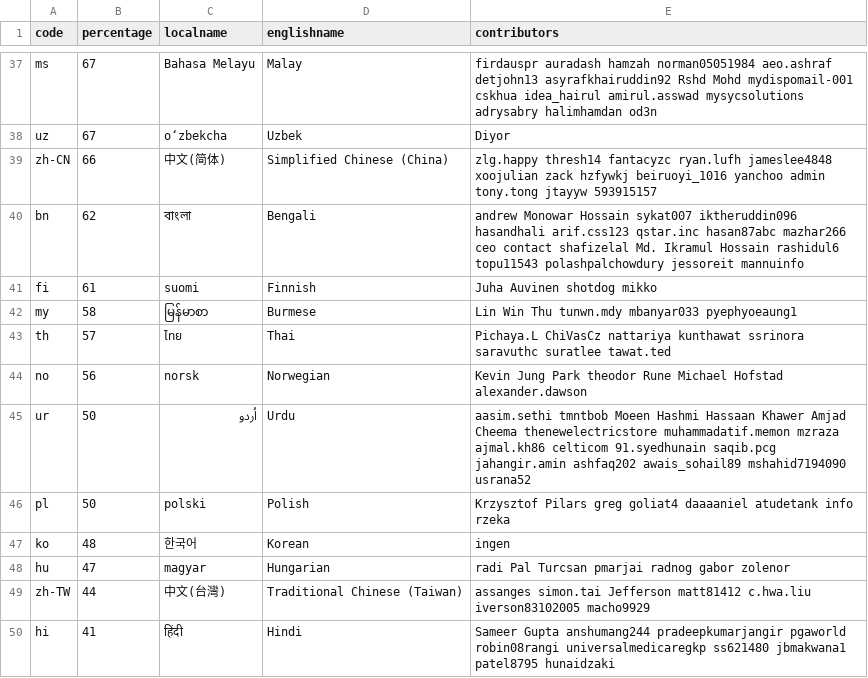
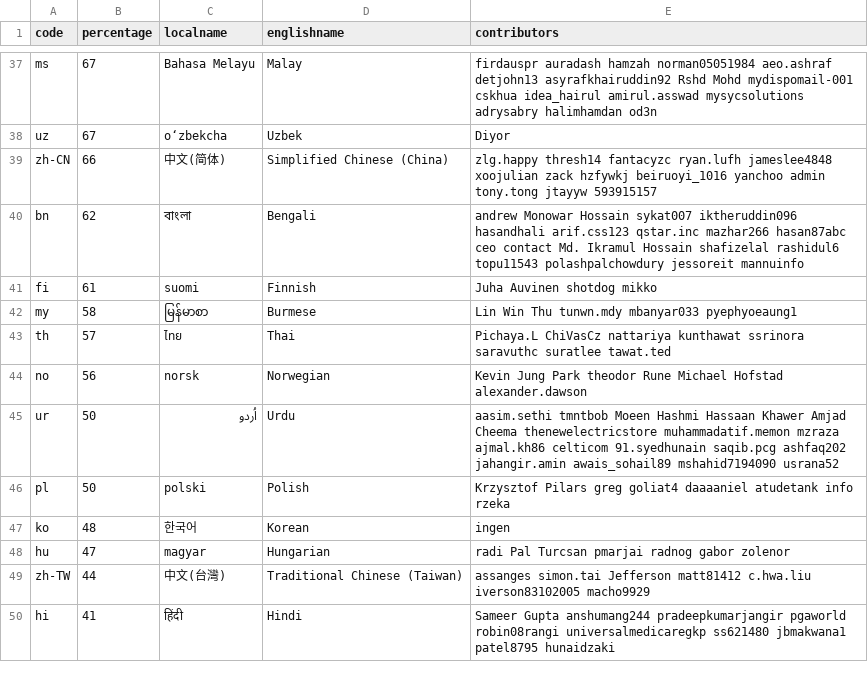
Before and after one commit to amankwa/www.manager.io, a CSV file: _data/translations.csv, drawn as a sheet; only a part is shown, gaps mark what is left out; the diff covers the shown part only.

```diff
--- a/_data/translations.csv
+++ b/_data/translations.csv
@@ -39,3 +39,3 @@ uz,67,oʻzbekcha,Uzbek,Diyor
 zh-CN,66,中文(简体),Simplified Chinese (China),zlg.happy thresh14 fantacyzc ryan.lufh jameslee4848 xoojulian zack hzfywkj beiruoyi_1016 yanchoo admin tony.tong jtayyw 593915157
-bn,62,বাংলা,Bengali,andrew Monowar Hossain sykat007 iktheruddin096 hasandhali arif.css123 qstar.inc hasan87abc mazhar266 ceo contact shafizelal Md. Ikramul Hossain  rashidul6 topu11543 polashpalchowdury jessoreit mannuinfo
+bn,62,বাংলা,Bengali,andrew Monowar Hossain sykat007 iktheruddin096 hasandhali arif.css123 qstar.inc mazhar266 hasan87abc ceo contact Md. Ikramul Hossain  shafizelal rashidul6 topu11543 polashpalchowdury jessoreit mannuinfo
 fi,61,suomi,Finnish,Juha Auvinen shotdog mikko
@@ -44,3 +44,3 @@ th,57,ไทย,Thai,Pichaya.L ChiVasCz nattariya kunthawat ssrinora saravuthc s
 no,56,norsk,Norwegian,Kevin Jung Park theodor Rune Michael Hofstad alexander.dawson
-ur,50,اُردو,Urdu,aasim.sethi tmntbob Moeen Hashmi Hassaan Khawer Amjad Cheema thenewelectricstore muhammadatif.memon mzraza ajmal.kh86 celticom 91.syedhunain saqib.pcg jahangir.amin ashfaq202 awais_sohail89 mshahid7194090 usrana52
+ur,50,اُردو,Urdu,aasim.sethi tmntbob Moeen Hashmi Hassaan Khawer Amjad Cheema thenewelectricstore muhammadatif.memon mzraza ajmal.kh86 celticom 91.syedhunain saqib.pcg ashfaq202 jahangir.amin awais_sohail89 mshahid7194090 usrana52
 pl,50,polski,Polish,Krzysztof Pilars greg goliat4 daaaaniel atudetank info rzeka
```
Also changed, not shown: 3 added rows, 3 removed rows and 9 edited cells elsewhere in this file.
